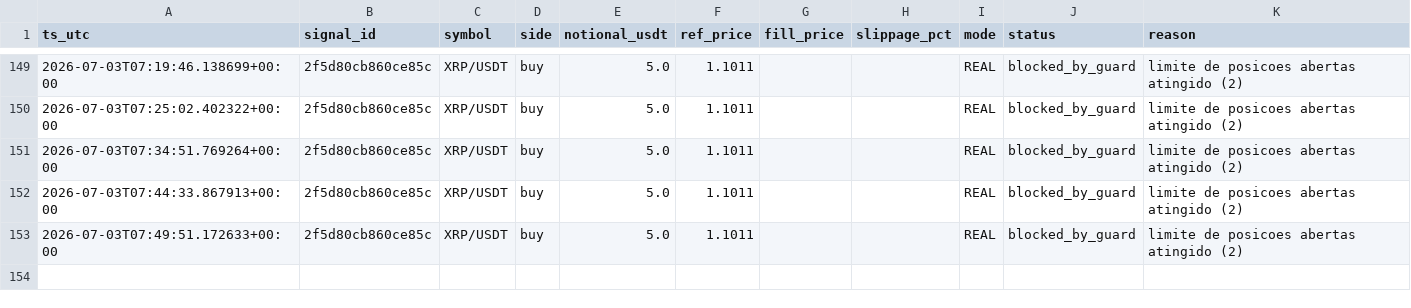
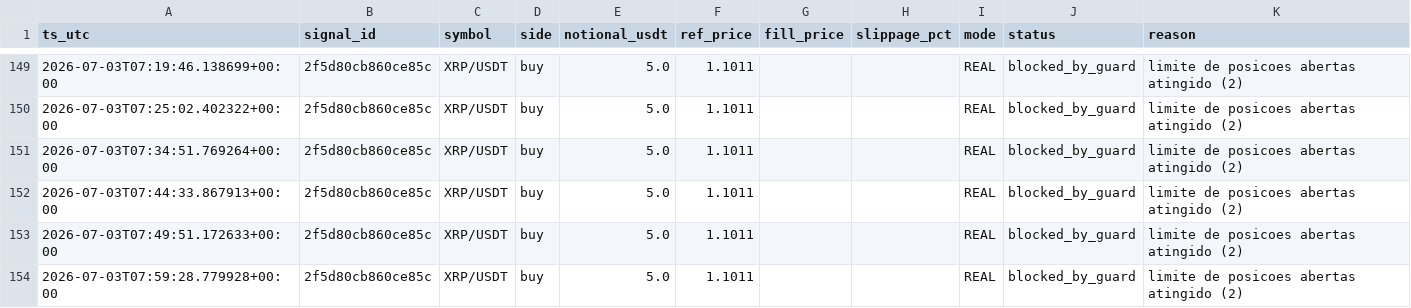
Before and after one commit to neliocastro/crypto-signal-bot, a CSV file: state/orders_executed.csv, drawn as a sheet; only a part is shown, gaps mark what is left out.

```diff
--- a/state/orders_executed.csv
+++ b/state/orders_executed.csv
@@ -153 +153,2 @@ ts_utc,signal_id,symbol,side,notional_usdt,ref_price,fill_price,slippage_pct,mod
 2026-07-03T07:49:51.172633+00:00,2f5d80cb860ce85c,XRP/USDT,buy,5.0,1.1011,,,REAL,blocked_by_guard,limite de posicoes abertas atingido (2)
+2026-07-03T07:59:28.779928+00:00,2f5d80cb860ce85c,XRP/USDT,buy,5.0,1.1011,,,REAL,blocked_by_guard,limite de posicoes abertas atingido (2)
```
Also changed, not shown: 2 other files.
